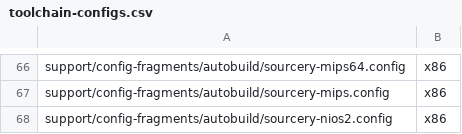
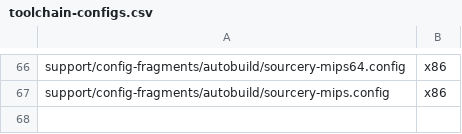
Before and after one commit to pixl-os/buildroot, a CSV file: support/config-fragments/autobuild/toolchain-configs.csv, drawn as a sheet; only a part is shown, gaps mark what is left out; the diff names each change by its address in the sheet, - before the commit and + after, or states it on an @@ line.

Commit message:
support/config-fragments: remove sourcery-nios2.config
The Sourcery CodeBench Nios-II 2018.05 external toolchain will be
removed, first remove it from toolchain-configs.csv used by test-pkg
and genrandconfig scripts.

Signed-off-by: Romain Naour <romain.naour@smile.fr>

```diff
--- a/support/config-fragments/autobuild/toolchain-configs.csv
+++ b/support/config-fragments/autobuild/toolchain-configs.csv
-row 68: support/config-fragments/autobuild/sourcery-nios2.config | x86
```
Also changed, not shown: 1 other file.
